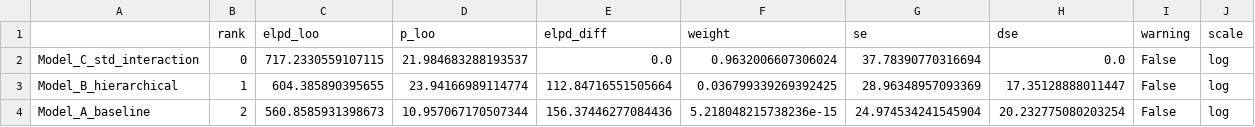
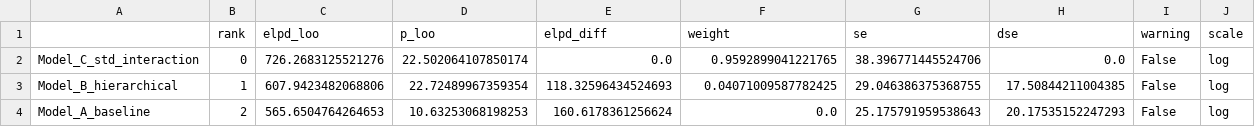
Before and after one commit to dakshini01/ProdFusion, a CSV file: models/02_loo_comparison.csv, drawn as a sheet.

Commit message:
Add Bayesian model posteriors, 02 comparison CSV, and output figures

```diff
--- a/models/02_loo_comparison.csv
+++ b/models/02_loo_comparison.csv
@@ -1,4 +1,4 @@
 ,rank,elpd_loo,p_loo,elpd_diff,weight,se,dse,warning,scale
-Model_C_std_interaction,0,717.2330559107115,21.984683288193537,0.0,0.9632006607306024,37.78390770316694,0.0,False,log
-Model_B_hierarchical,1,604.385890395655,23.94166989114774,112.84716551505664,0.036799339269392425,28.96348957093369,17.35128888011447,False,log
-Model_A_baseline,2,560.8585931398673,10.957067170507344,156.37446277084436,5.218048215738236e-15,24.974534241545904,20.232775080203254,False,log
+Model_C_std_interaction,0,726.2683125521276,22.502064107850174,0.0,0.9592899041221765,38.396771445524706,0.0,False,log
+Model_B_hierarchical,1,607.9423482068806,22.72489967359354,118.32596434524693,0.04071009587782425,29.046386375368755,17.50844211004385,False,log
+Model_A_baseline,2,565.6504764264653,10.63253068198253,160.6178361256624,0.0,25.175791959538643,20.17535152247293,False,log
```
Also changed, not shown: 9 other files.
